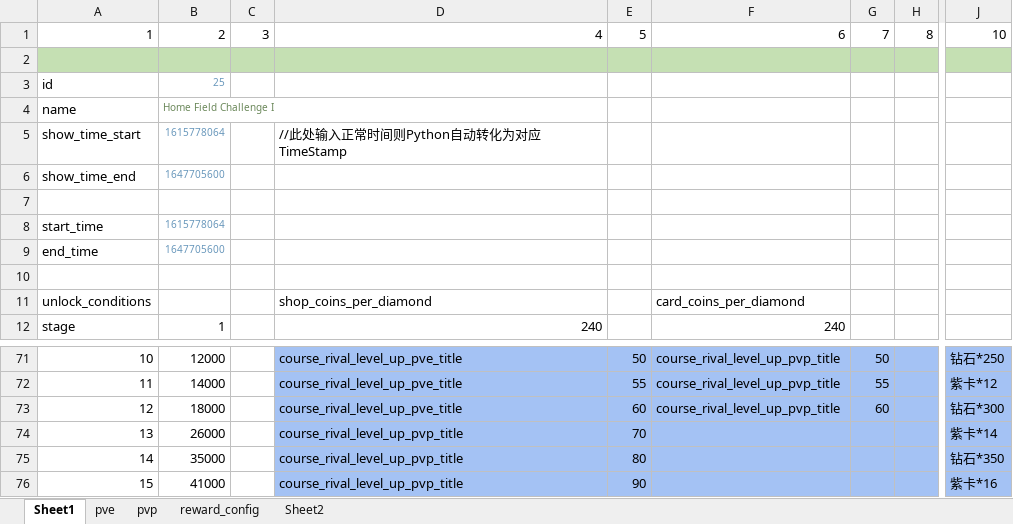
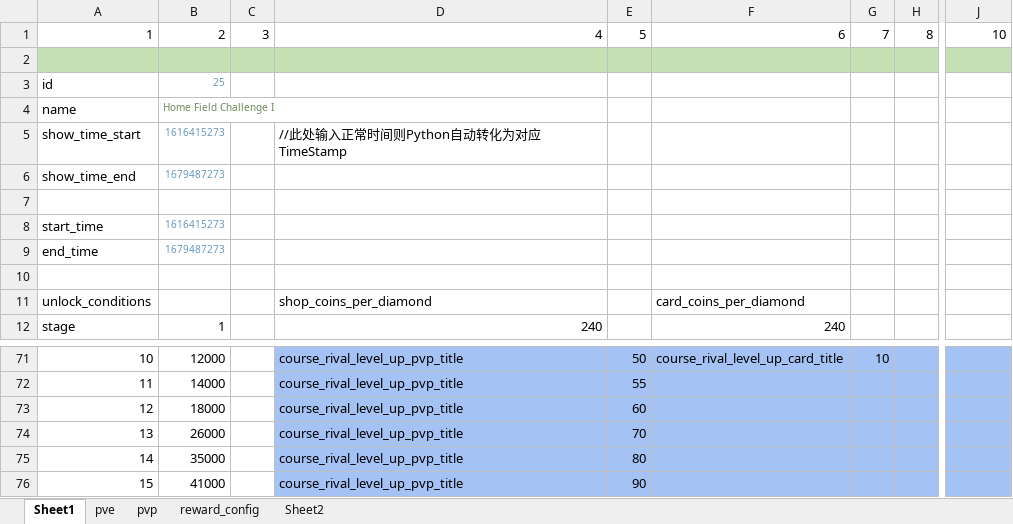
Before and after one commit to IntelHeartPrime/Gamedev_Tools, an Excel workbook: CourseCardSystem/HomeField/HomeFieldConfig.xlsx, sheet Sheet1, drawn as a sheet; only a part is shown, gaps mark what is left out; values as stored, in another font and other column widths than the file's, no borders; charts and pictures not drawn; 1 other sheet too large or unreadable and not compared; the diff covers the shown part only; the diff names each change by its address in the sheet, - before the commit and + after, or states it on an @@ line.

```diff
--- a/CourseCardSystem/HomeField/HomeFieldConfig.xlsx (sheet Sheet1)
+++ b/CourseCardSystem/HomeField/HomeFieldConfig.xlsx (sheet Sheet1)
-B5: 1615778064
+B5: 1616415273
-B6: 1647705600
+B6: 1679487273
-B8: 1615778064
+B8: 1616415273
-B9: 1647705600
+B9: 1679487273
-D71:D73: course_rival_level_up_pve_title
+D71:D73: course_rival_level_up_pvp_title
-F71: course_rival_level_up_pvp_title
+F71: course_rival_level_up_card_title
-G71: 50
+G71: 10
-J71: 钻石*250
+J71: (empty)
-F72:F73: course_rival_level_up_pvp_title
+F72:F73: (empty)
-G72: 55
+G72: (empty)
-J72: 紫卡*12
+J72: (empty)
-G73: 60
+G73: (empty)
-J73: 钻石*300
+J73: (empty)
-J74: 紫卡*14
+J74: (empty)
-J75: 钻石*350
+J75: (empty)
-J76: 紫卡*16
+J76: (empty)
```
Also changed, not shown: 43 edited cells elsewhere in this sheet, sheet reward_config, sheet pvp, CourseCardSystem/Card/CourseCardConfig.xlsx, 5 other files.
